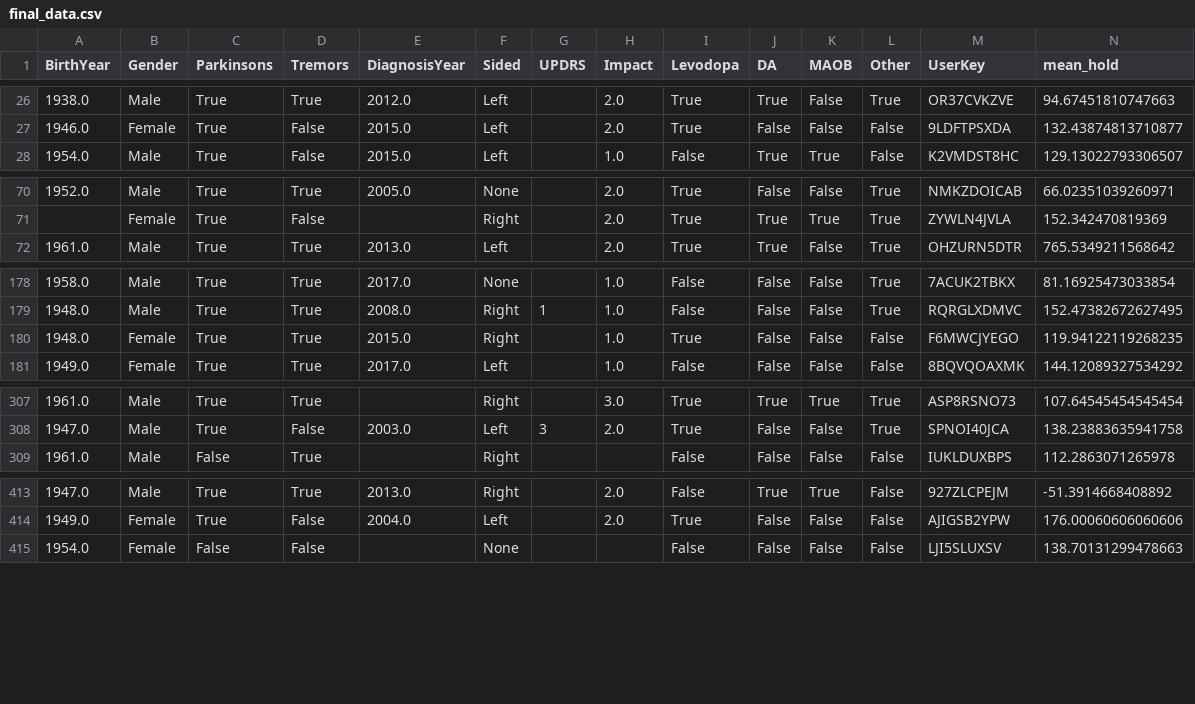
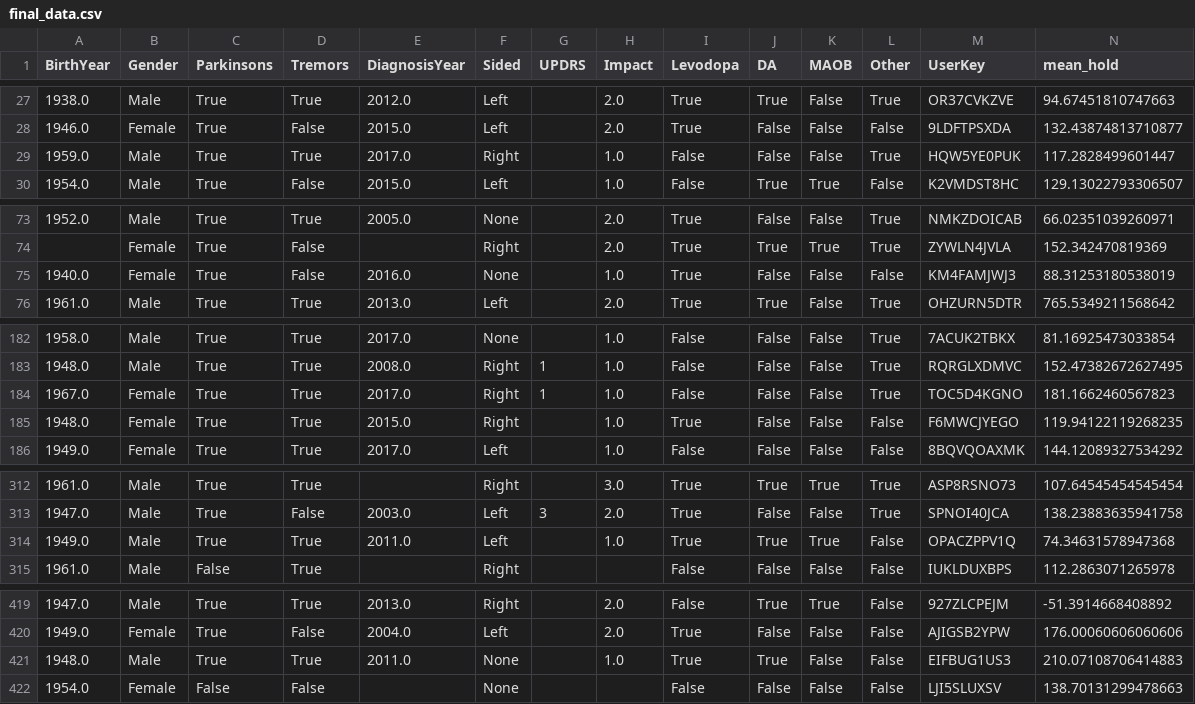
Before and after one commit to audreyhan222/parkinsons_project, a CSV file: final_data.csv, drawn as a sheet; only a part is shown, gaps mark what is left out; rows hold the shown columns only; the diff covers the shown part only; the diff names each change by its address in the sheet, - before the commit and + after, or states it on an @@ line.

```diff
--- a/final_data.csv
+++ b/final_data.csv
+row 29: 1959.0 | Male | True | True | 2017.0 | Right |  | 1.0 | False | False | False | True | HQW5YE0PUK | 117.2828499601447
+row 75: 1940.0 | Female | True | False | 2016.0 | None |  | 1.0 | True | False | False | False | KM4FAMJWJ3 | 88.31253180538019
+row 184: 1967.0 | Female | True | True | 2017.0 | Right | 1 | 1.0 | False | False | False | True | TOC5D4KGNO | 181.1662460567823
+row 314: 1949.0 | Male | True | True | 2011.0 | Left |  | 1.0 | True | True | True | False | OPACZPPV1Q | 74.34631578947368
+row 421: 1948.0 | Male | True | True | 2011.0 | None |  | 1.0 | True | True | False | False | EIFBUG1US3 | 210.07108706414883
```
Also changed, not shown: 2 added rows and 5 edited cells elsewhere in this file, 6 other files.
